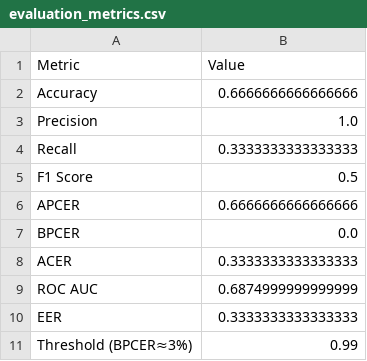
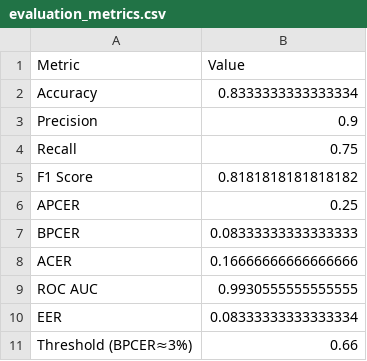
Before and after one commit to SKR18156592/Fingerprint-Liveness-Detection, a CSV file: outputs/evaluation_metrics.csv, drawn as a sheet.

```diff
--- a/outputs/evaluation_metrics.csv
+++ b/outputs/evaluation_metrics.csv
@@ -1,11 +1,11 @@
 Metric,Value
-Accuracy,0.6666666666666666
-Precision,1.0
-Recall,0.3333333333333333
-F1 Score,0.5
-APCER,0.6666666666666666
-BPCER,0.0
-ACER,0.3333333333333333
-ROC AUC,0.6874999999999999
-EER,0.3333333333333333
-Threshold (BPCER≈3%),0.99
+Accuracy,0.8333333333333334
+Precision,0.9
+Recall,0.75
+F1 Score,0.8181818181818182
+APCER,0.25
+BPCER,0.08333333333333333
+ACER,0.16666666666666666
+ROC AUC,0.9930555555555555
+EER,0.08333333333333334
+Threshold (BPCER≈3%),0.66
```
Also changed, not shown: outputs/training_log.csv, 14 other files.
